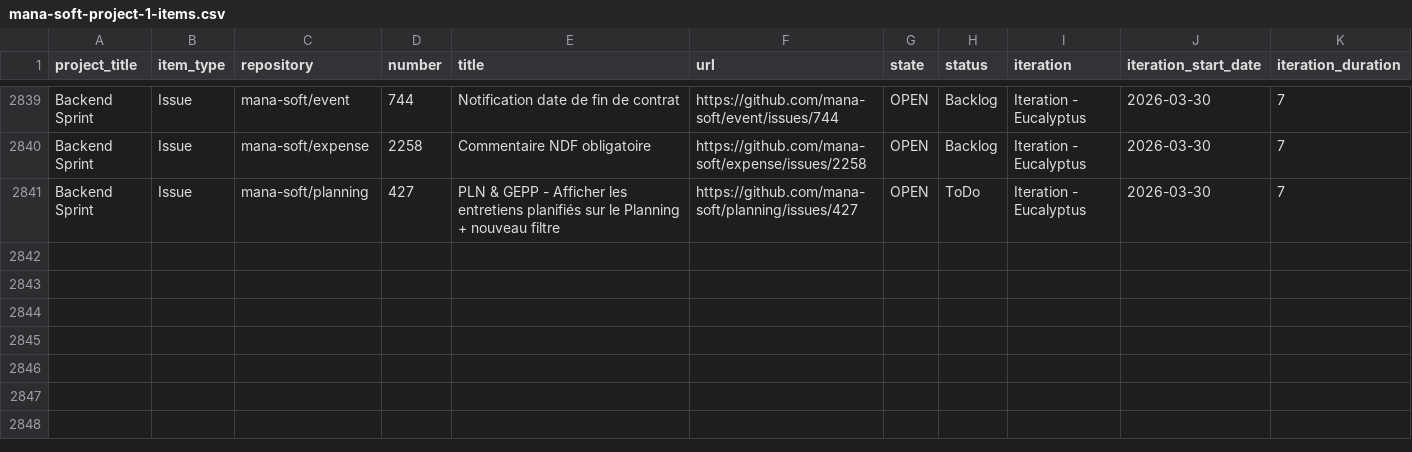
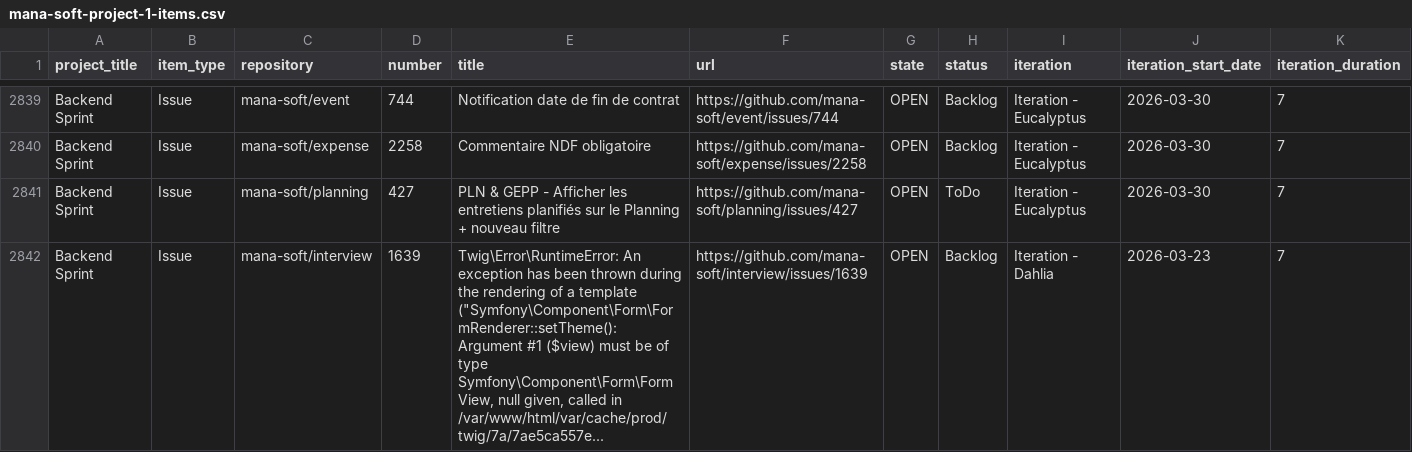
Before and after one commit to siven76/dev-dashboard, a CSV file: docs/briefs/mana-soft-project-1-items.csv, drawn as a sheet; only a part is shown, gaps mark what is left out; rows hold the shown columns only; the diff names each change by its address in the sheet, - before the commit and + after, or states it on an @@ line.

```diff
--- a/docs/briefs/mana-soft-project-1-items.csv
+++ b/docs/briefs/mana-soft-project-1-items.csv
+row 2842: Backend Sprint | Issue | mana-soft/interview | 1639 | Twig\Error\RuntimeError: An exception has been thrown during the rendering of a template ("Symfony\Component\Form\FormRenderer::setTheme(): Argument #1 ($view) must be of type Symfony\Component\Form\FormView, null given, called in /var/www/html/var/cache/prod/twig/7a/7ae5ca557e... | https://github.com/mana-soft/interview/issues/1639 | OPEN | Backlog | Iteration - Dahlia | 2026-03-23 | 7
```
Also changed, not shown: 2 other files.
